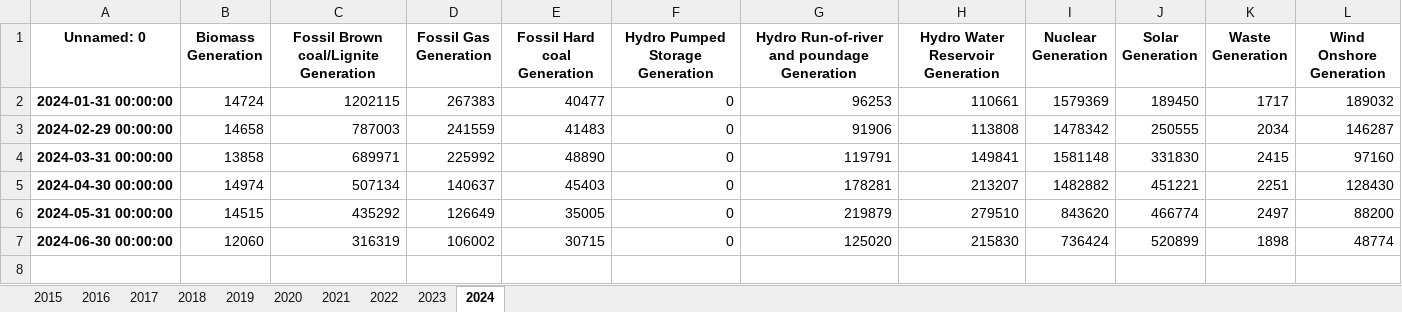
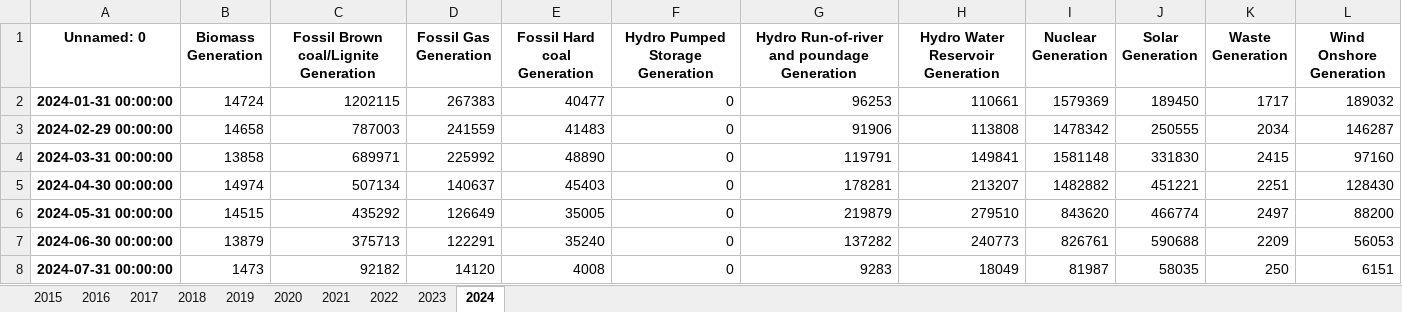
Before and after one commit to timurka43/entsoe-py, an Excel workbook: data/1M/Bulgaria 1M.xlsx, sheet 2024, drawn as a sheet; values as stored, in another font and other column widths than the file's, no borders; the diff names each change by its address in the sheet, - before the commit and + after, or states it on an @@ line.

```diff
--- a/data/1M/Bulgaria 1M.xlsx (sheet 2024)
+++ b/data/1M/Bulgaria 1M.xlsx (sheet 2024)
-B7 (Biomass Generation): 12060
+B7 (Biomass Generation): 13879
-C7: 316319
+C7: 375713
-D7 (Fossil Gas Generation): 106002
+D7 (Fossil Gas Generation): 122291
-E7 (Fossil Hard coal Generation): 30715
+E7 (Fossil Hard coal Generation): 35240
-G7: 125020
+G7: 137282
-H7 (Hydro Water Reservoir Generation): 215830
+H7 (Hydro Water Reservoir Generation): 240773
-I7 (Nuclear Generation): 736424
+I7 (Nuclear Generation): 826761
-J7 (Solar Generation): 520899
+J7 (Solar Generation): 590688
-K7 (Waste Generation): 1898
+K7 (Waste Generation): 2209
-L7 (Wind Onshore Generation): 48774
+L7 (Wind Onshore Generation): 56053
+row 8: 2024-07-31 00:00:00 | 1473 | 92182 | 14120 | 4008 | 0 | 9283 | 18049 | 81987 | 58035 | 250 | 6151
```
Also changed, not shown: data/1M/Austria 1M.xlsx, data/1M/Belgium 1M.xlsx, 17 other files.
